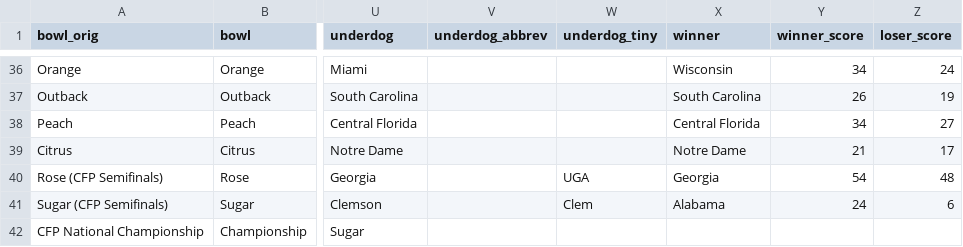
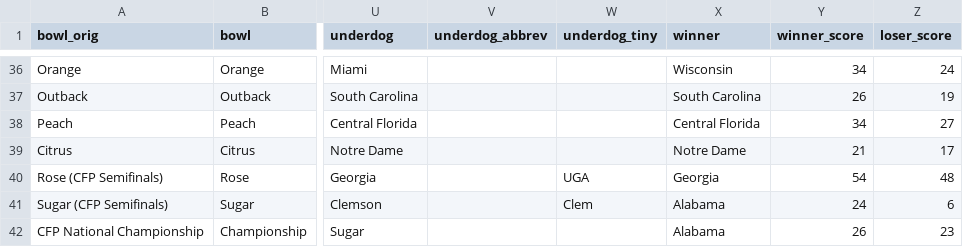
Before and after one commit to rjmorris/bowl_pickem, a TSV file: 2017/data/games.tsv, drawn as a sheet; only a part is shown, gaps mark what is left out; the diff names each change by its address in the sheet, - before the commit and + after, or states it on an @@ line.

Commit message:
Update with results of latest games

```diff
--- a/2017/data/games.tsv
+++ b/2017/data/games.tsv
-X42 (winner): (empty)
+X42 (winner): Alabama
-Y42 (winner_score): (empty)
+Y42 (winner_score): 26
-Z42 (loser_score): (empty)
+Z42 (loser_score): 23
```
